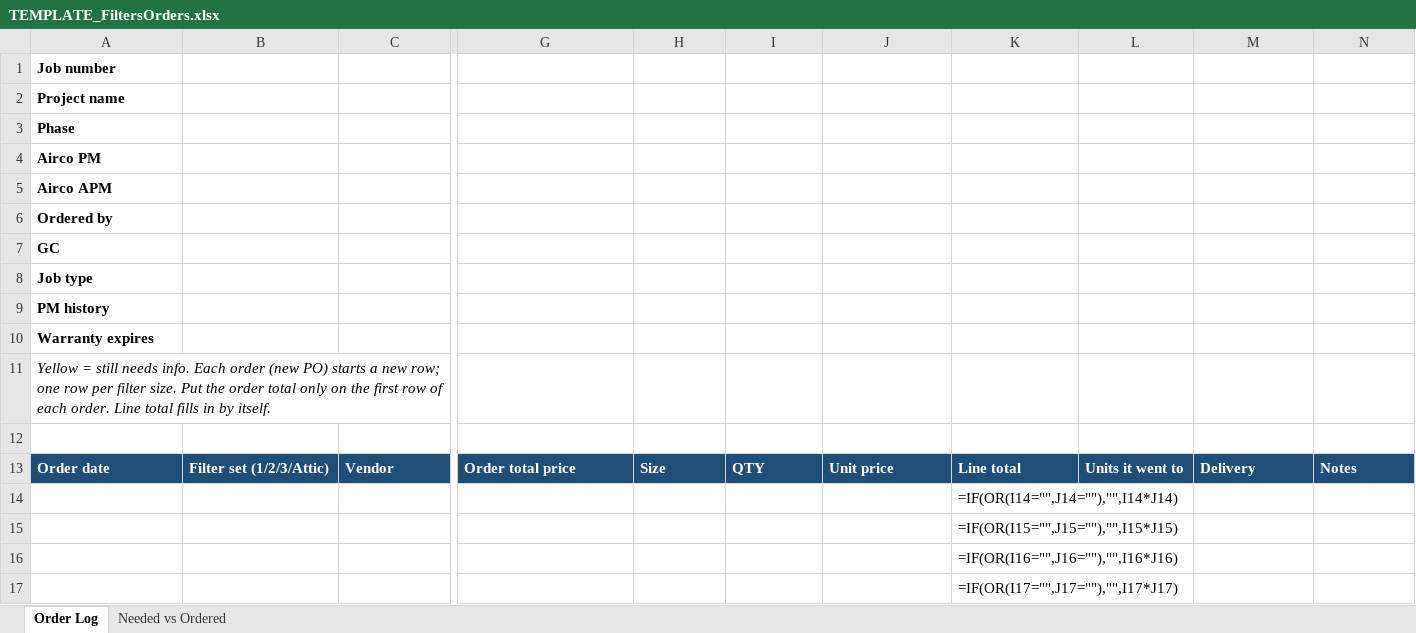
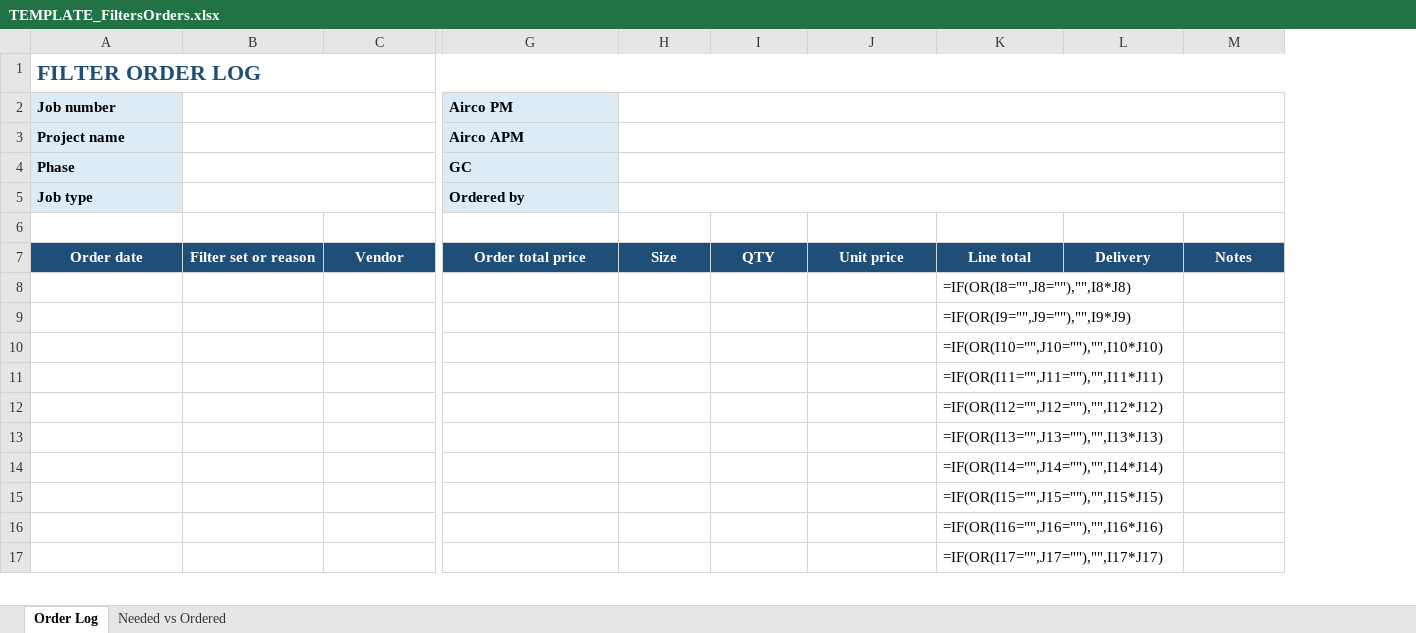
Before and after one commit to AliformD/FilterTracker, an Excel workbook: tracker/templates/TEMPLATE_FiltersOrders.xlsx, sheet Order Log, drawn as a sheet; only a part is shown, gaps mark what is left out; values as stored, in another font and other column widths than the file's, no borders; formulas without a stored value are shown as written; conditional formats not drawn; removed rows and columns are numbered as before the commit, all else as after; rows hold the shown columns only; the diff covers the shown part only; the diff names each change by its address in the sheet, - before the commit and + after, or states it on an @@ line.

```diff
--- a/tracker/templates/TEMPLATE_FiltersOrders.xlsx (sheet Order Log)
+++ b/tracker/templates/TEMPLATE_FiltersOrders.xlsx (sheet Order Log)
-column B, row 13: Filter set (1/2/3/Attic)
+column B, row 7: Filter set or reason
-column L, row 13: Units it went to
+row 1: FILTER ORDER LOG
-A2:A4 fill: none
+A2:A4 fill: #DDEBF7
-G2: (empty)
+G2: Airco PM
-G2:G4 fill: none
+G2:G4 fill: #DDEBF7
+H2:M2 merged
-G3 (Airco PM): (empty)
+G3 (Airco PM): Airco APM
+H3:M3 merged
-G4 (Airco PM): (empty)
+G4 (Airco PM): GC
+H4:M4 merged
-row 4: Airco PM
-row 5: Airco APM
-row 6: Ordered by
-row 7: GC
-A5 fill: none
+A5 fill: #DDEBF7
-G5 (Airco PM): (empty)
+G5 (Airco PM): Ordered by
-G5 fill: none
+G5 fill: #DDEBF7
+H5:M5 merged
-row 9: PM history
-row 10: Warranty expires
-row 11: Yellow = still needs info. Each order (new PO) starts a new row; one row per filter size. Put the order total only on the first row of each order. Line total fills in by itself.
-A7 alignment: left
+A7 alignment: center
-C7:K7 alignment: left
+C7:K7 alignment: center
-L7:M7 alignment: left
+L7:M7 alignment: center
+row 8:  |  |  |  |  |  |  | =IF(OR(I8="",J8=""),"",I8*J8)
+row 9:  |  |  |  |  |  |  | =IF(OR(I9="",J9=""),"",I9*J9)
+row 10:  |  |  |  |  |  |  | =IF(OR(I10="",J10=""),"",I10*J10)
+row 11:  |  |  |  |  |  |  | =IF(OR(I11="",J11=""),"",I11*J11)
+row 12:  |  |  |  |  |  |  | =IF(OR(I12="",J12=""),"",I12*J12)
+row 13:  |  |  |  |  |  |  | =IF(OR(I13="",J13=""),"",I13*J13)
```
Also changed, not shown: 6 removed rows and cell formats elsewhere in this sheet, sheet Needed vs Ordered, tracker/templates/TEMPLATE_FilterLog.xlsx, tracker/templates/TEMPLATE_OpenQuestions.xlsx, 1 other file.
